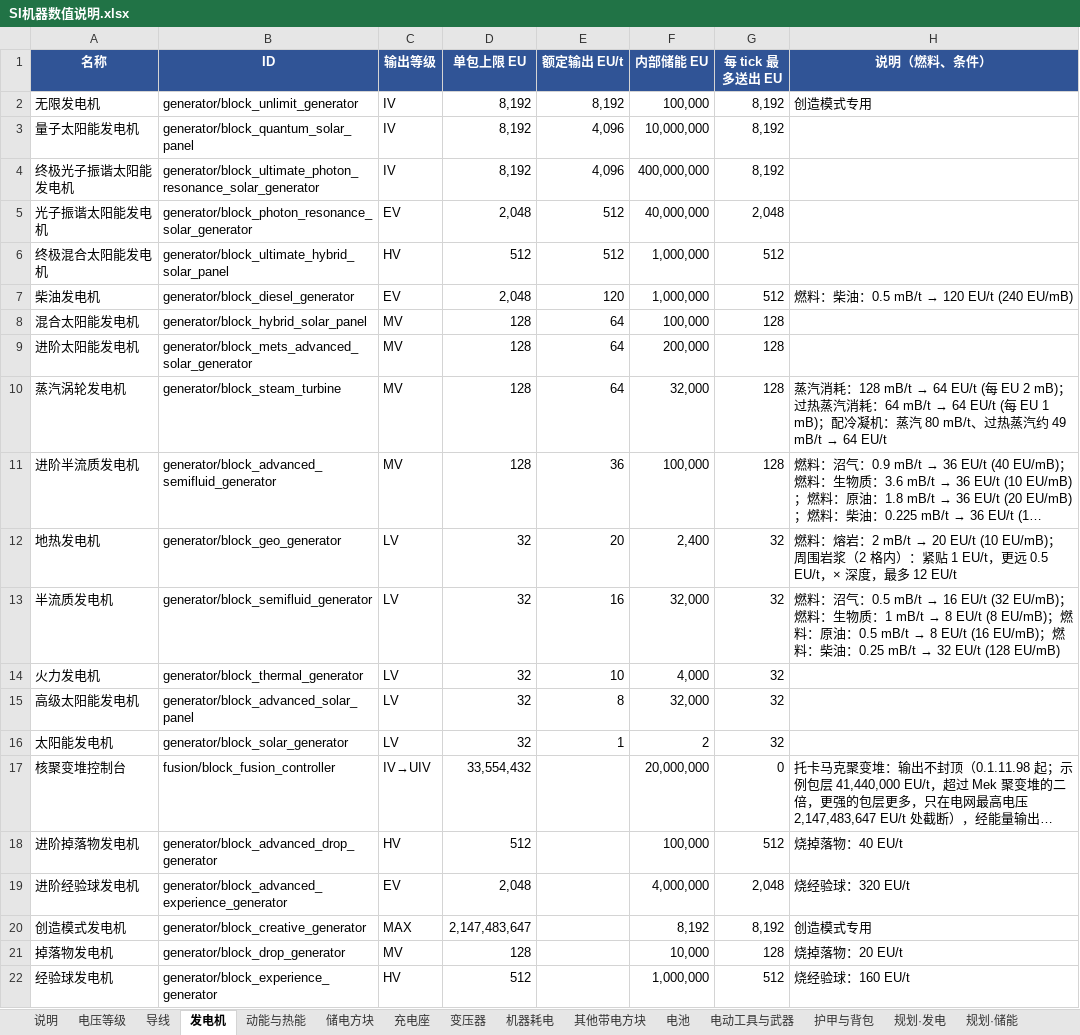
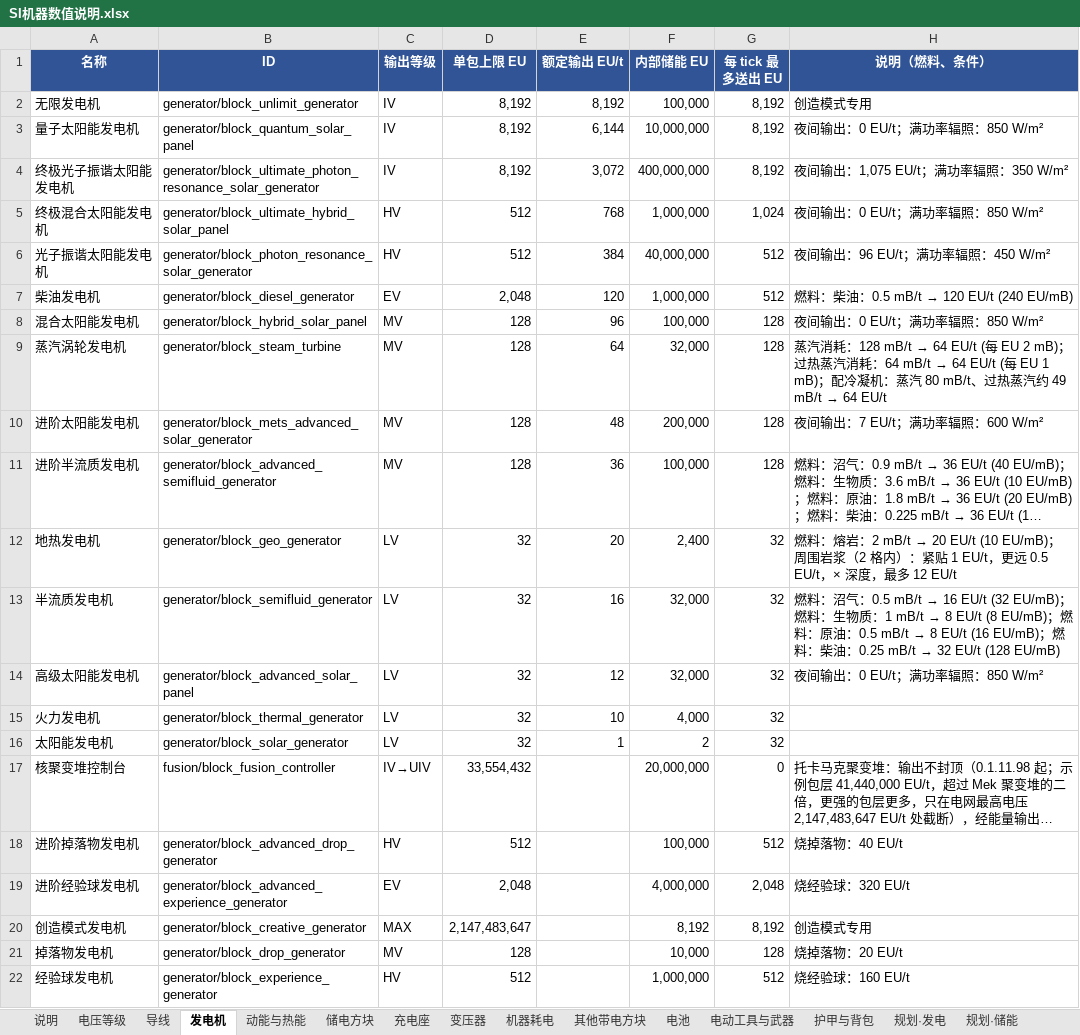
Before and after one commit to 2132937983/Singularity-Iteration, an Excel workbook: docs/SI机器数值说明.xlsx, sheet 发电机, drawn as a sheet; only a part is shown; long unchanged cells end in …; values as stored, in another font and other column widths than the file's, no borders; removed rows and columns are numbered as before the commit, all else as after; the diff names each change by its address in the sheet, - before the commit and + after, or states it on an @@ line.

```diff
--- a/docs/SI机器数值说明.xlsx (sheet 发电机)
+++ b/docs/SI机器数值说明.xlsx (sheet 发电机)
-E3 (额定输出 EU/t): 4,096
+E3 (额定输出 EU/t): 6,144
-H3 (说明（燃料、条件）): (empty)
+H3 (说明（燃料、条件）): 夜间输出：0 EU/t；满功率辐照：850 W/m²
-E4 (额定输出 EU/t): 4,096
+E4 (额定输出 EU/t): 3,072
-H4 (说明（燃料、条件）): (empty)
+H4 (说明（燃料、条件）): 夜间输出：1,075 EU/t；满功率辐照：350 W/m²
-row 5: 光子振谐太阳能发电机 | generator/block_photon_resonance_solar_generator | EV | 2,048 | 512 | 40,000,000 | 2,048
-E5 (额定输出 EU/t): 512
+E5 (额定输出 EU/t): 768
-G5 (每 tick 最多送出 EU): 512
+G5 (每 tick 最多送出 EU): 1,024
-H5 (说明（燃料、条件）): (empty)
+H5 (说明（燃料、条件）): 夜间输出：0 EU/t；满功率辐照：850 W/m²
+row 6: 光子振谐太阳能发电机 | generator/block_photon_resonance_solar_generator | HV | 512 | 384 | 40,000,000 | 512 | 夜间输出：96 EU/t；满功率辐照：450 W/m²
-E8 (额定输出 EU/t): 64
+E8 (额定输出 EU/t): 96
-H8 (说明（燃料、条件）): (empty)
+H8 (说明（燃料、条件）): 夜间输出：0 EU/t；满功率辐照：850 W/m²
-row 9: 进阶太阳能发电机 | generator/block_mets_advanced_solar_generator | MV | 128 | 64 | 200,000 | 128
+row 10: 进阶太阳能发电机 | generator/block_mets_advanced_solar_generator | MV | 128 | 48 | 200,000 | 128 | 夜间输出：7 EU/t；满功率辐照：600 W/m²
+row 14: 高级太阳能发电机 | generator/block_advanced_solar_panel | LV | 32 | 12 | 32,000 | 32 | 夜间输出：0 EU/t；满功率辐照：850 W/m²
-row 15: 高级太阳能发电机 | generator/block_advanced_solar_panel | LV | 32 | 8 | 32,000 | 32
```
Also changed, not shown: sheet 规划·发电, sheet 储电方块, 30 other files.
